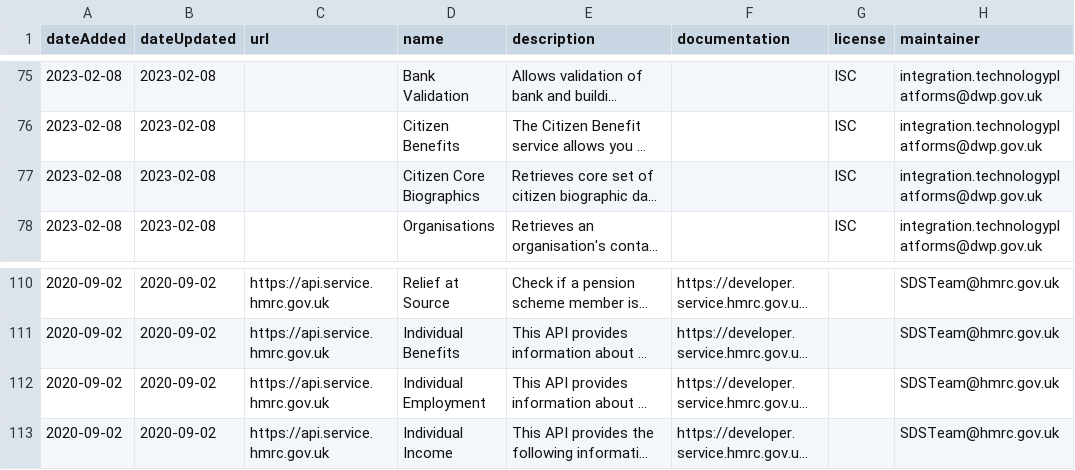
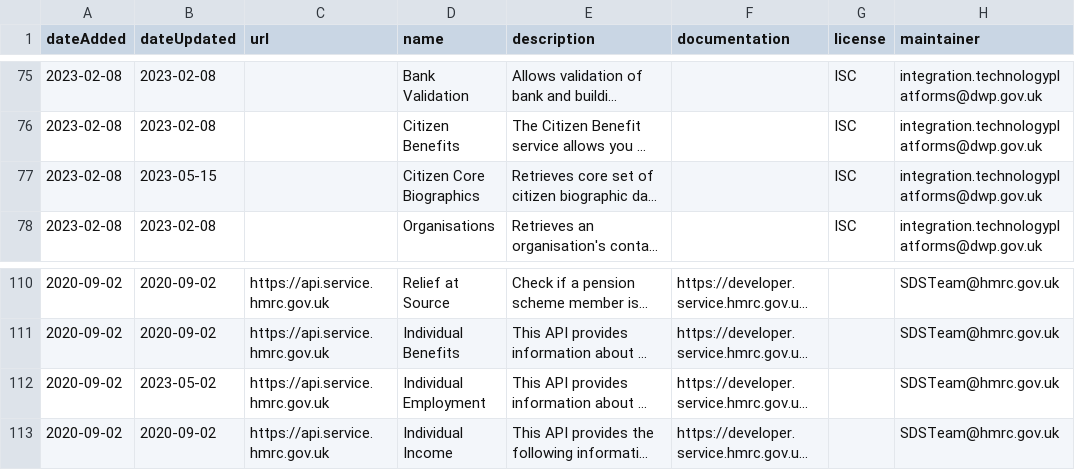
Before and after one commit to co-cddo/api-catalogue, a CSV file: data/catalogue.csv, drawn as a sheet; only a part is shown, gaps mark what is left out; long unchanged cells end in …; the diff names each change by its address in the sheet, - before the commit and + after, or states it on an @@ line.

Commit message:
Fix: Update modified dates for recently change entries

```diff
--- a/data/catalogue.csv
+++ b/data/catalogue.csv
-B77 (dateUpdated): 2023-02-08
+B77 (dateUpdated): 2023-05-15
-B112 (dateUpdated): 2020-09-02
+B112 (dateUpdated): 2023-05-02
```
